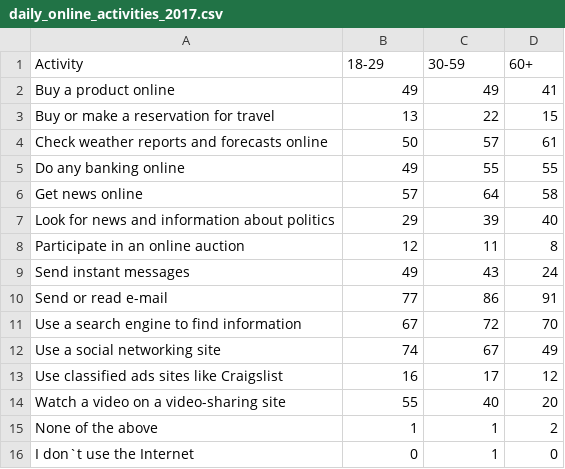
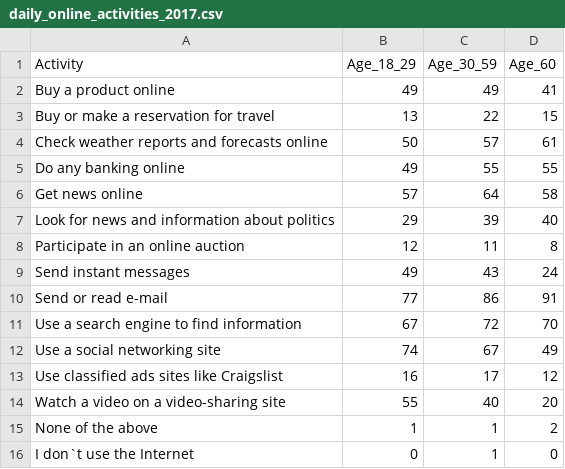
Before and after one commit to CS171-Data-At-Large/CS171-Data-At-Large.github.io, a CSV file: data/daily_online_activities_2017.csv, drawn as a sheet.

```diff
--- a/data/daily_online_activities_2017.csv
+++ b/data/daily_online_activities_2017.csv
@@ -1,2 +1,2 @@
-Activity,18-29,30-59,60+
+Activity,Age_18_29,Age_30_59,Age_60
 Buy a product online,49,49,41
```
Also changed, not shown: 7 other files.
